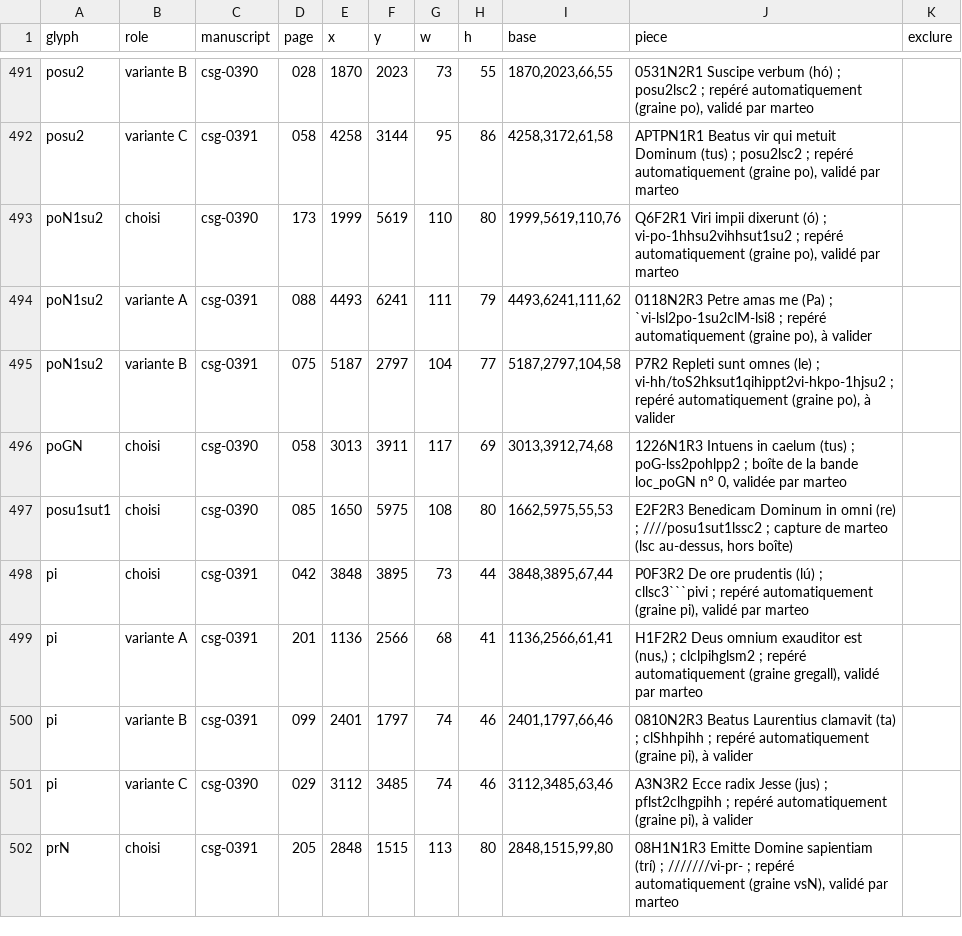
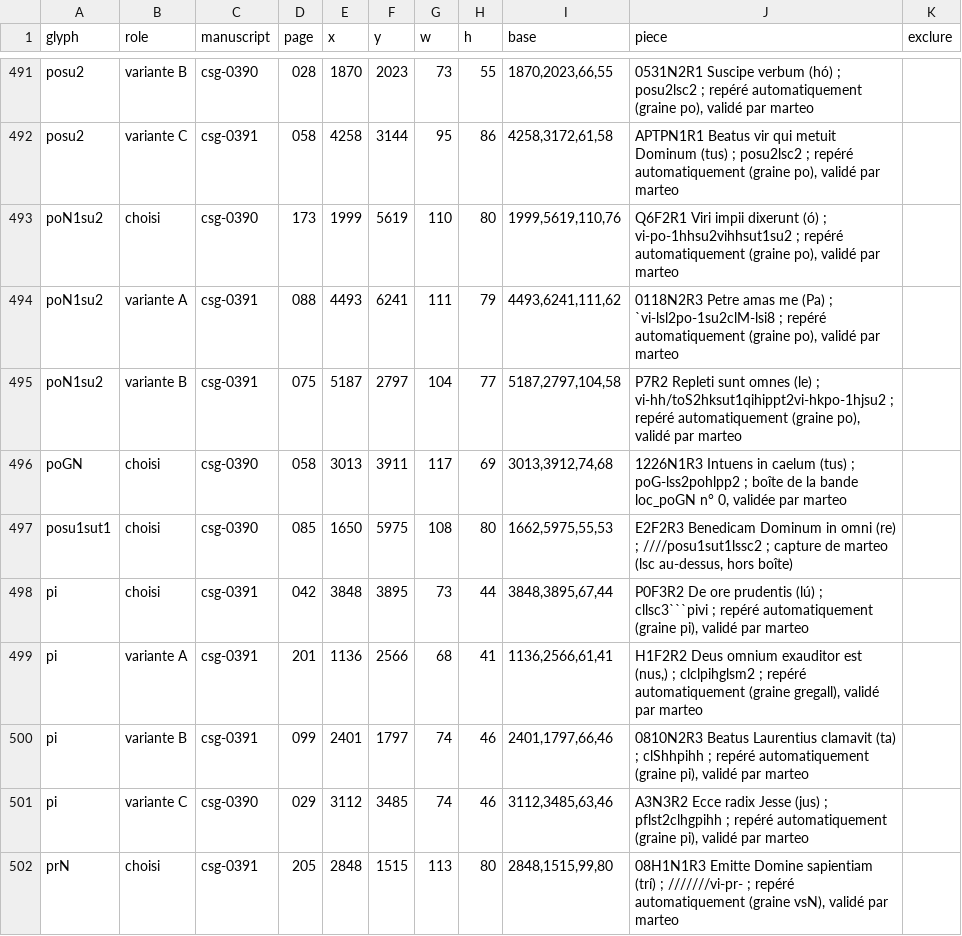
Before and after one commit to Nocturnale-Romanum/tooling, a CSV file: .claude/skills/grehartker/sources/exemplaires.csv, drawn as a sheet; only a part is shown, gaps mark what is left out; the diff covers the shown part only.

```diff
--- a/.claude/skills/grehartker/sources/exemplaires.csv
+++ b/.claude/skills/grehartker/sources/exemplaires.csv
@@ -493,4 +493,4 @@ posu2,variante C,csg-0391,058,4258,3144,95,86,"4258,3172,61,58","APTPN1R1 Beatus
 poN1su2,choisi,csg-0390,173,1999,5619,110,80,"1999,5619,110,76","Q6F2R1 Viri impii dixerunt (ó) ; vi-po-1hhsu2vihhsut1su2 ; repéré automatiquement (graine po), validé par marteo",
-poN1su2,variante A,csg-0391,088,4493,6241,111,79,"4493,6241,111,62","0118N2R3 Petre amas me (Pa) ; `vi-lsl2po-1su2clM-lsi8 ; repéré automatiquement (graine po), à valider",
-poN1su2,variante B,csg-0391,075,5187,2797,104,77,"5187,2797,104,58","P7R2 Repleti sunt omnes (le) ; vi-hh/toS2hksut1qihippt2vi-hkpo-1hjsu2 ; repéré automatiquement (graine po), à valider",
+poN1su2,variante A,csg-0391,088,4493,6241,111,79,"4493,6241,111,62","0118N2R3 Petre amas me (Pa) ; `vi-lsl2po-1su2clM-lsi8 ; repéré automatiquement (graine po), validé par marteo",
+poN1su2,variante B,csg-0391,075,5187,2797,104,77,"5187,2797,104,58","P7R2 Repleti sunt omnes (le) ; vi-hh/toS2hksut1qihippt2vi-hkpo-1hjsu2 ; repéré automatiquement (graine po), validé par marteo",
 poGN,choisi,csg-0390,058,3013,3911,117,69,"3013,3912,74,68","1226N1R3 Intuens in caelum (tus) ; poG-lss2pohlpp2 ; boîte de la bande loc_poGN n° 0, validée par marteo",
@@ -499,4 +499,4 @@ pi,choisi,csg-0391,042,3848,3895,73,44,"3848,3895,67,44","P0F3R2 De ore prudenti
 pi,variante A,csg-0391,201,1136,2566,68,41,"1136,2566,61,41","H1F2R2 Deus omnium exauditor est (nus,) ; clclpihglsm2 ; repéré automatiquement (graine gregall), validé par marteo",
-pi,variante B,csg-0391,099,2401,1797,74,46,"2401,1797,66,46","0810N2R3 Beatus Laurentius clamavit (ta) ; clShhpihh ; repéré automatiquement (graine pi), à valider",
-pi,variante C,csg-0390,029,3112,3485,74,46,"3112,3485,63,46","A3N3R2 Ecce radix Jesse (jus) ; pflst2clhgpihh ; repéré automatiquement (graine pi), à valider",
+pi,variante B,csg-0391,099,2401,1797,74,46,"2401,1797,66,46","0810N2R3 Beatus Laurentius clamavit (ta) ; clShhpihh ; repéré automatiquement (graine pi), validé par marteo",
+pi,variante C,csg-0390,029,3112,3485,74,46,"3112,3485,63,46","A3N3R2 Ecce radix Jesse (jus) ; pflst2clhgpihh ; repéré automatiquement (graine pi), validé par marteo",
 prN,choisi,csg-0391,205,2848,1515,113,80,"2848,1515,99,80","08H1N1R3 Emitte Domine sapientiam (trí) ; ///////vi-pr- ; repéré automatiquement (graine vsN), validé par marteo",
```
Also changed, not shown: 8 edited cells elsewhere in this file.
